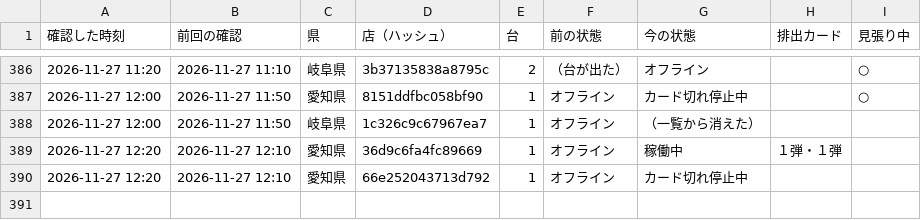
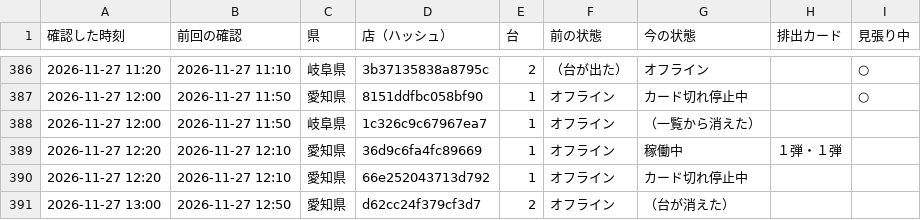
Before and after one commit to kous8770/aikatsu-shop-watch, a CSV file: status_log.csv, drawn as a sheet; only a part is shown, gaps mark what is left out.

```diff
--- a/status_log.csv
+++ b/status_log.csv
@@ -390 +390,2 @@
 2026-11-27 12:20,2026-11-27 12:10,愛知県,66e252043713d792,1,オフライン,カード切れ停止中,,
+2026-11-27 13:00,2026-11-27 12:50,愛知県,d62cc24f379cf3d7,2,オフライン,（台が消えた）,,
```
Also changed, not shown: 1 other file.
